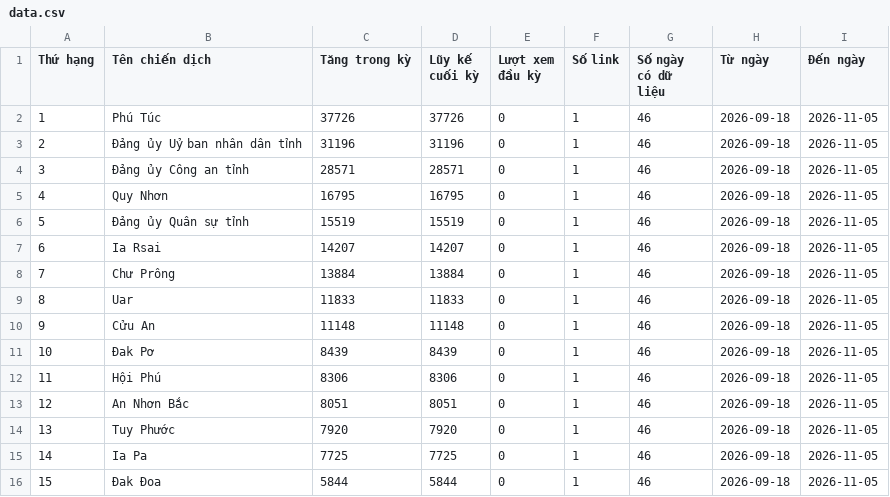
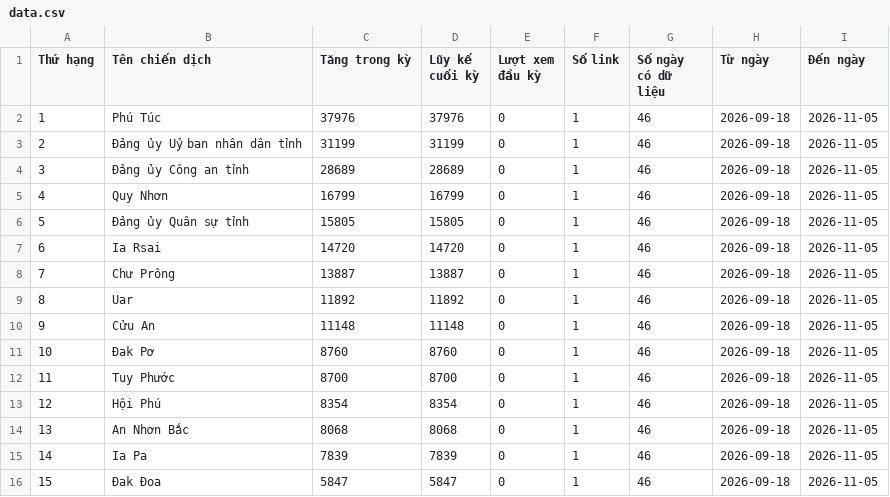
Before and after one commit to phuonglinh-ai/truyenthonggialai, a CSV file: data.csv, drawn as a sheet; only a part is shown; the diff covers the shown part only.

Commit message:
Update data 2026-11-05 13:52

```diff
--- a/data.csv
+++ b/data.csv
@@ -1,16 +1,16 @@
 Thứ hạng,Tên chiến dịch,Tăng trong kỳ,Lũy kế cuối kỳ,Lượt xem đầu kỳ,Số link,Số ngày có dữ liệu,Từ ngày,Đến ngày
-1,Phú Túc,37726,37726,0,1,46,2026-09-18,2026-11-05
-2,Đảng ủy Uỷ ban nhân dân tỉnh,31196,31196,0,1,46,2026-09-18,2026-11-05
-3,Đảng ủy Công an tỉnh,28571,28571,0,1,46,2026-09-18,2026-11-05
-4,Quy Nhơn,16795,16795,0,1,46,2026-09-18,2026-11-05
-5,Đảng ủy Quân sự tỉnh,15519,15519,0,1,46,2026-09-18,2026-11-05
-6,Ia Rsai,14207,14207,0,1,46,2026-09-18,2026-11-05
-7,Chư Prông,13884,13884,0,1,46,2026-09-18,2026-11-05
-8,Uar,11833,11833,0,1,46,2026-09-18,2026-11-05
+1,Phú Túc,37976,37976,0,1,46,2026-09-18,2026-11-05
+2,Đảng ủy Uỷ ban nhân dân tỉnh,31199,31199,0,1,46,2026-09-18,2026-11-05
+3,Đảng ủy Công an tỉnh,28689,28689,0,1,46,2026-09-18,2026-11-05
+4,Quy Nhơn,16799,16799,0,1,46,2026-09-18,2026-11-05
+5,Đảng ủy Quân sự tỉnh,15805,15805,0,1,46,2026-09-18,2026-11-05
+6,Ia Rsai,14720,14720,0,1,46,2026-09-18,2026-11-05
+7,Chư Prông,13887,13887,0,1,46,2026-09-18,2026-11-05
+8,Uar,11892,11892,0,1,46,2026-09-18,2026-11-05
 9,Cửu An,11148,11148,0,1,46,2026-09-18,2026-11-05
-10,Đak Pơ,8439,8439,0,1,46,2026-09-18,2026-11-05
-11,Hội Phú,8306,8306,0,1,46,2026-09-18,2026-11-05
-12,An Nhơn Bắc,8051,8051,0,1,46,2026-09-18,2026-11-05
-13,Tuy Phước,7920,7920,0,1,46,2026-09-18,2026-11-05
-14,Ia Pa,7725,7725,0,1,46,2026-09-18,2026-11-05
-15,Đak Đoa,5844,5844,0,1,46,2026-09-18,2026-11-05
+10,Đak Pơ,8760,8760,0,1,46,2026-09-18,2026-11-05
+11,Tuy Phước,8700,8700,0,1,46,2026-09-18,2026-11-05
+12,Hội Phú,8354,8354,0,1,46,2026-09-18,2026-11-05
+13,An Nhơn Bắc,8068,8068,0,1,46,2026-09-18,2026-11-05
+14,Ia Pa,7839,7839,0,1,46,2026-09-18,2026-11-05
+15,Đak Đoa,5847,5847,0,1,46,2026-09-18,2026-11-05
```
Also changed, not shown: 139 edited cells elsewhere in this file.
